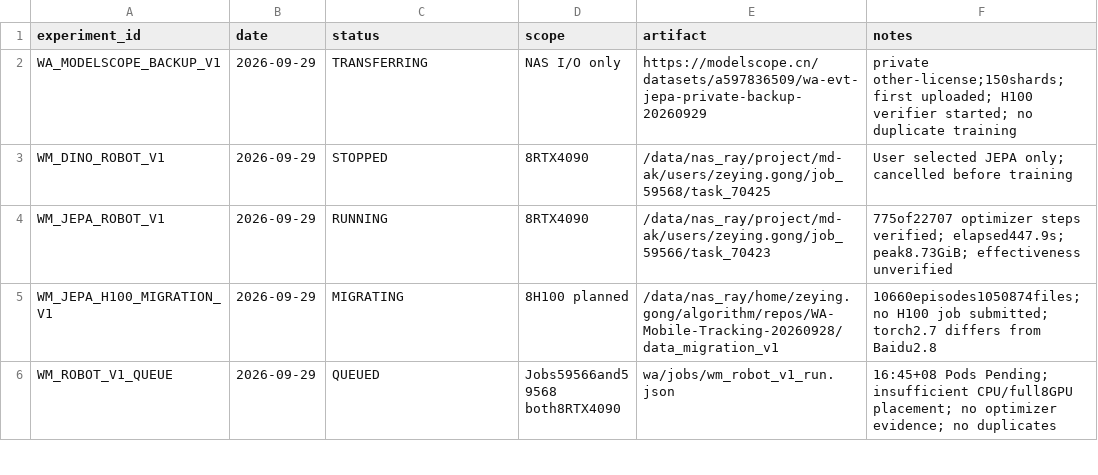
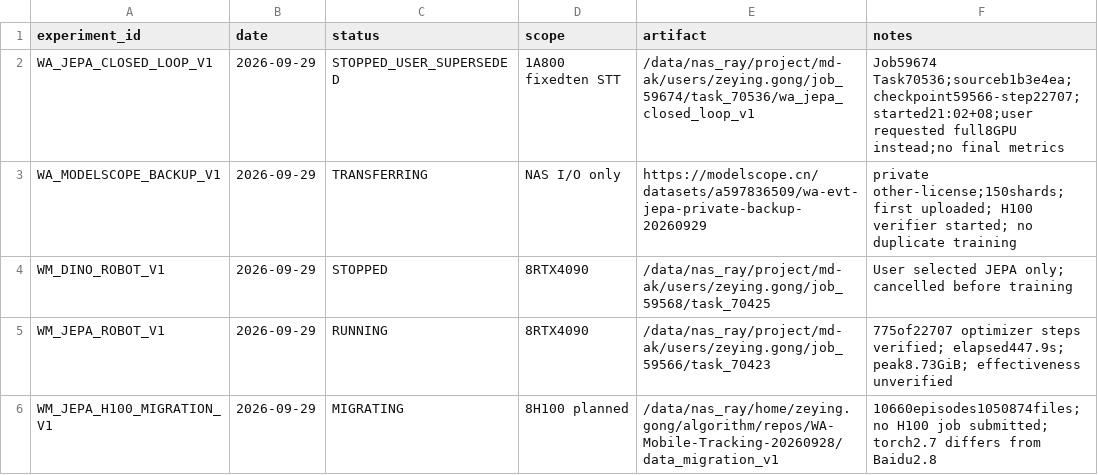
Before and after one commit to Zeying-Gong/OmTrackVLA, a CSV file: EXPERIMENTS.csv, drawn as a sheet; only a part is shown; the shorter side is filled out with more unchanged rows; the diff names each change by its address in the sheet, - before the commit and + after, or states it on an @@ line.

```diff
--- a/EXPERIMENTS.csv
+++ b/EXPERIMENTS.csv
+row 2: WA_JEPA_CLOSED_LOOP_V1 | 2026-09-29 | STOPPED_USER_SUPERSEDED | 1A800 fixedten STT | /data/nas_ray/project/md-ak/users/zeying.gong/job_59674/task_70536/wa_jepa_closed_loop_v1 | Job59674 Task70536;sourceb1b3e4ea;checkpoint59566-step22707;started21:02+08;user requested full8GPU instead;no final metrics
```
Also changed, not shown: 7 other files.
